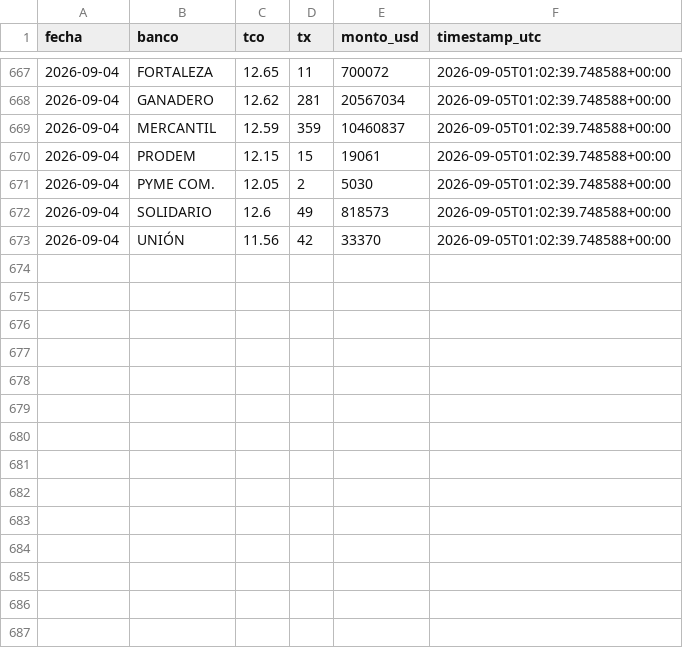
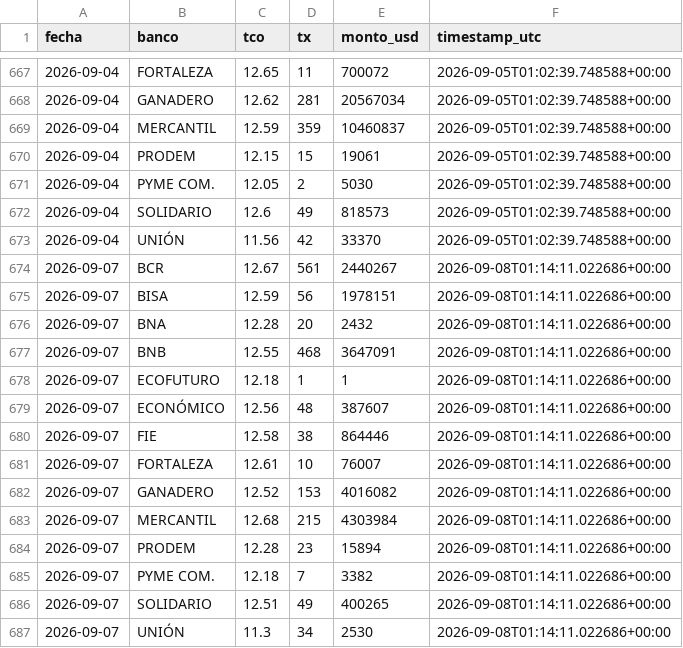
Before and after one commit to Centro-de-Estudios-POPULI/Dolar_Bolivia, a CSV file: data/tco_bancos.csv, drawn as a sheet; only a part is shown, gaps mark what is left out.

```diff
--- a/data/tco_bancos.csv
+++ b/data/tco_bancos.csv
@@ -673 +673,15 @@ fecha,banco,tco,tx,monto_usd,timestamp_utc
 2026-09-04,UNIÓN,11.56,42,33370,2026-09-05T01:02:39.748588+00:00
+2026-09-07,BCR,12.67,561,2440267,2026-09-08T01:14:11.022686+00:00
+2026-09-07,BISA,12.59,56,1978151,2026-09-08T01:14:11.022686+00:00
+2026-09-07,BNA,12.28,20,2432,2026-09-08T01:14:11.022686+00:00
+2026-09-07,BNB,12.55,468,3647091,2026-09-08T01:14:11.022686+00:00
+2026-09-07,ECOFUTURO,12.18,1,1,2026-09-08T01:14:11.022686+00:00
+2026-09-07,ECONÓMICO,12.56,48,387607,2026-09-08T01:14:11.022686+00:00
+2026-09-07,FIE,12.58,38,864446,2026-09-08T01:14:11.022686+00:00
+2026-09-07,FORTALEZA,12.61,10,76007,2026-09-08T01:14:11.022686+00:00
+2026-09-07,GANADERO,12.52,153,4016082,2026-09-08T01:14:11.022686+00:00
+2026-09-07,MERCANTIL,12.68,215,4303984,2026-09-08T01:14:11.022686+00:00
+2026-09-07,PRODEM,12.28,23,15894,2026-09-08T01:14:11.022686+00:00
+2026-09-07,PYME COM.,12.18,7,3382,2026-09-08T01:14:11.022686+00:00
+2026-09-07,SOLIDARIO,12.51,49,400265,2026-09-08T01:14:11.022686+00:00
+2026-09-07,UNIÓN,11.3,34,2530,2026-09-08T01:14:11.022686+00:00
```
Also changed, not shown: data/tco.csv, 3 other files.
